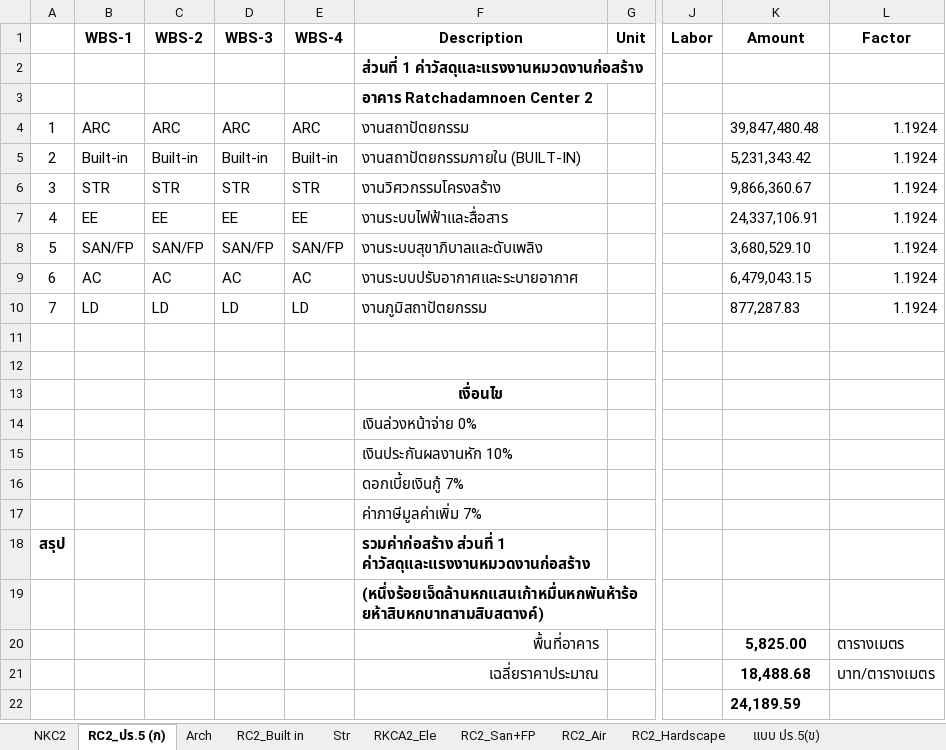
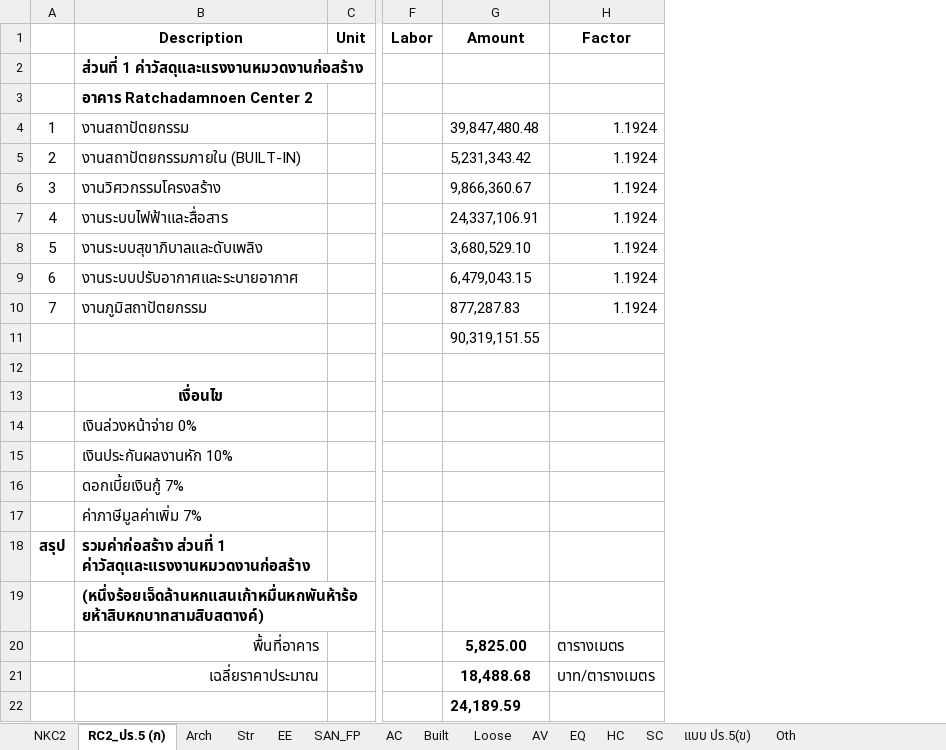
Before and after one commit to Suzanoo/okmd, an Excel workbook: public/boq/BOQ_NKC2.xlsx, sheet RC2_ปร.5 (ก), drawn as a sheet; only a part is shown, gaps mark what is left out; values as stored, in another font and other column widths than the file's, no borders; removed rows and columns are numbered as before the commit, all else as after; the diff names each change by its address in the sheet, - before the commit and + after, or states it on an @@ line.

```diff
--- a/public/boq/BOQ_NKC2.xlsx (sheet RC2_ปร.5 (ก))
+++ b/public/boq/BOQ_NKC2.xlsx (sheet RC2_ปร.5 (ก))
-sheet tab: RC2_Built in
+sheet tab: Built
-sheet tab: RKCA2_Ele
+sheet tab: EE
-sheet tab: RC2_San+FP
+sheet tab: SAN_FP
-sheet tab: RC2_Air
+sheet tab: AC
-sheet tab: RC2_Hardscape
+sheet tab: HC
@@ sheet tab order changed: NKC2 | RC2_ปร.5 (ก) | Arch | Str | EE | SAN_FP | AC | Built | Loose | AV | EQ | HC | SC | แบบ ปร.5(ข) | Oth @@
-column B (WBS-1), rows 4-10: ARC | Built-in | STR | EE | SAN/FP | AC | LD
-column C (WBS-2), rows 4-10: ARC | Built-in | STR | EE | SAN/FP | AC | LD
-column D (WBS-3), rows 4-10: ARC | Built-in | STR | EE | SAN/FP | AC | LD
-column E (WBS-4), rows 4-10: ARC | Built-in | STR | EE | SAN/FP | AC | LD
-G11 (Amount): (empty)
+G11 (Amount): 90,319,151.55
```
Also changed, not shown: sheet NKC2, sheet Oth, sheet Built, other sheet tabs, formulas that keep their value, hidden cells, 3 other files.
